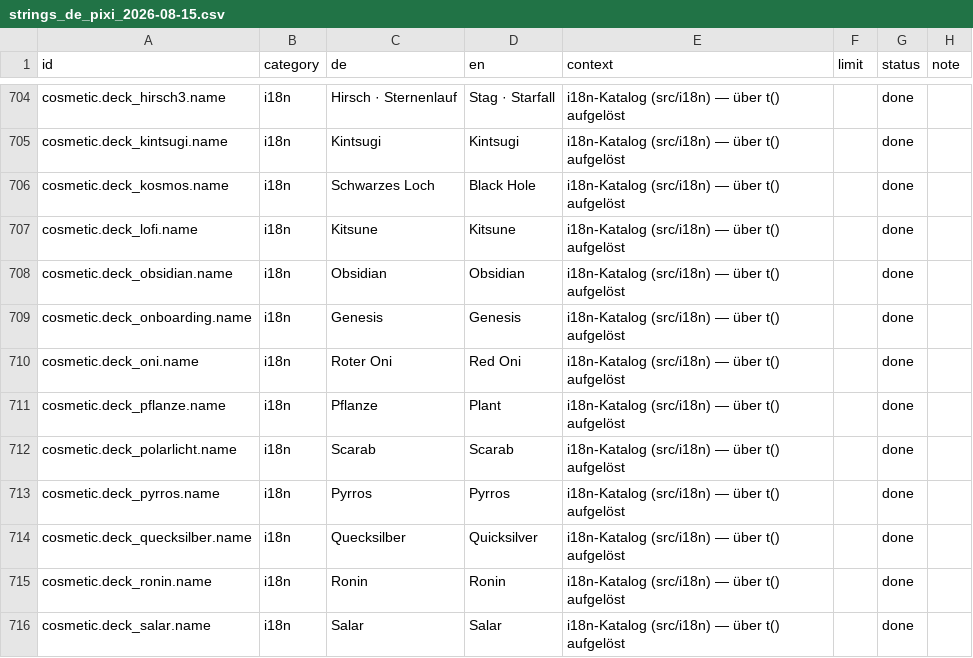
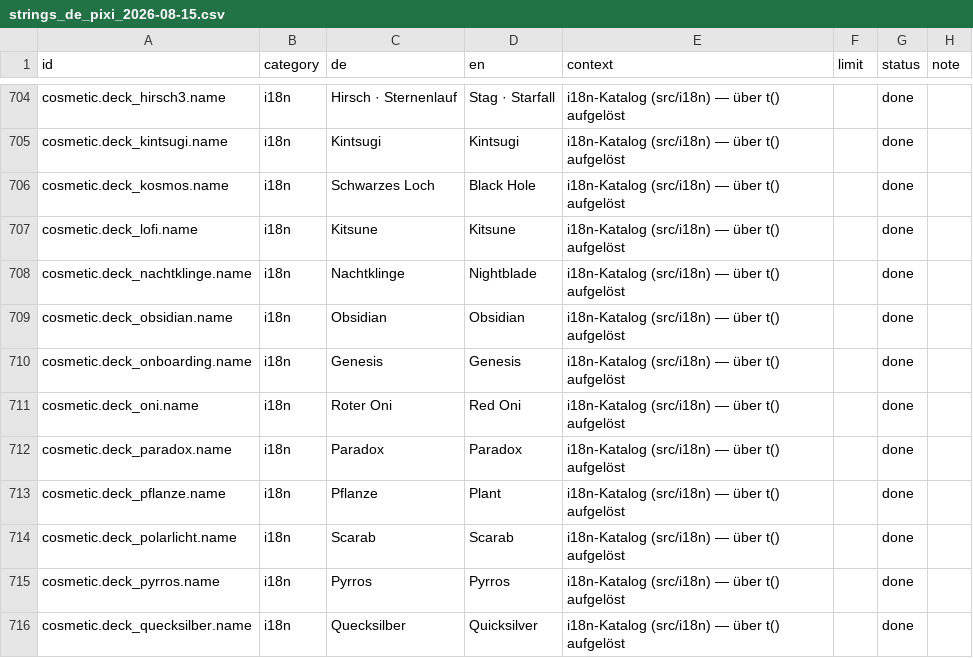
Before and after one commit to GitGudMonkeh/autostich, a CSV file: docs/localization/strings_de_pixi_2026-08-15.csv, drawn as a sheet; only a part is shown, gaps mark what is left out; the shorter side is filled out with more unchanged rows; the diff names each change by its address in the sheet, - before the commit and + after, or states it on an @@ line.

```diff
--- a/docs/localization/strings_de_pixi_2026-08-15.csv
+++ b/docs/localization/strings_de_pixi_2026-08-15.csv
+row 708: cosmetic.deck_nachtklinge.name | i18n | Nachtklinge | Nightblade | i18n-Katalog (src/i18n) — über t() aufgelöst |  | done
+row 712: cosmetic.deck_paradox.name | i18n | Paradox | Paradox | i18n-Katalog (src/i18n) — über t() aufgelöst |  | done
```
Also changed, not shown: 12 other files.
